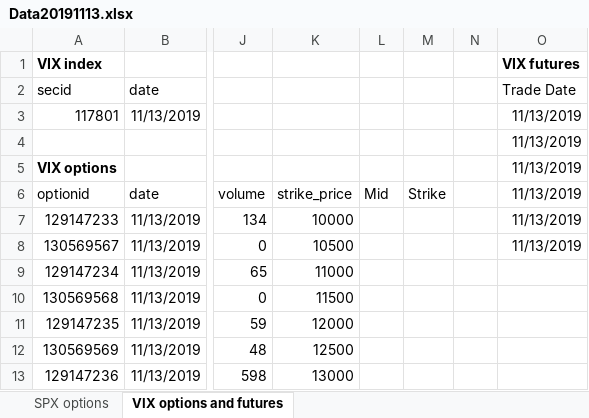
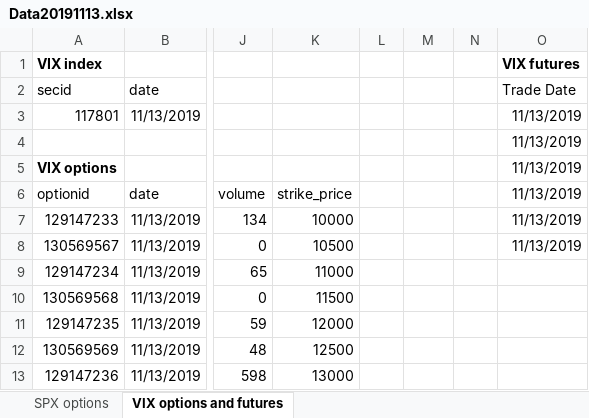
Before and after one commit to frehors/StochasticVolatility, an Excel workbook: data/Data20191113.xlsx, sheet VIX options and futures, drawn as a sheet; only a part is shown, gaps mark what is left out; values as stored, in another font and other column widths than the file's, no borders; the diff names each change by its address in the sheet, - before the commit and + after, or states it on an @@ line.

```diff
--- a/data/Data20191113.xlsx (sheet VIX options and futures)
+++ b/data/Data20191113.xlsx (sheet VIX options and futures)
-L6: Mid
+L6: (empty)
-M6: Strike
+M6: (empty)
```
Also changed, not shown: 8 other files.
